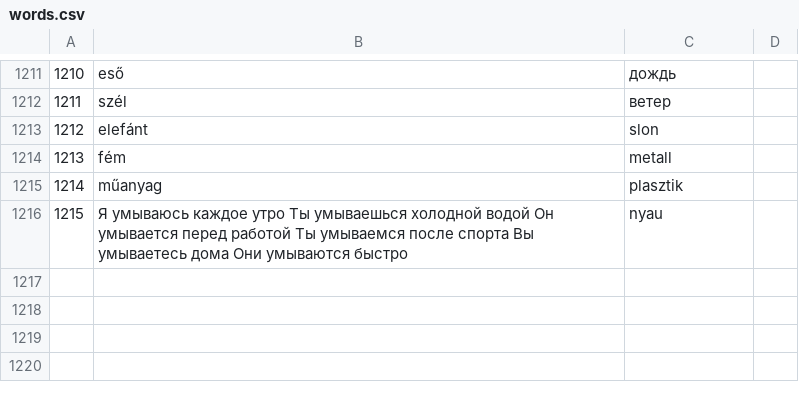
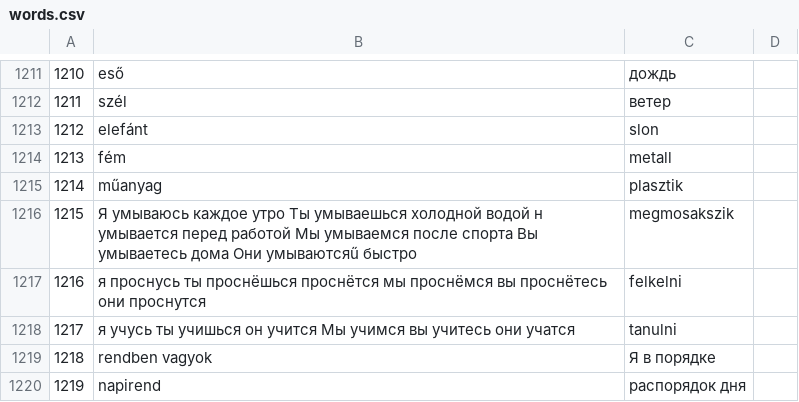
Before and after one commit to IstvanR/russian-swipe, a CSV file: words.csv, drawn as a sheet; only a part is shown, gaps mark what is left out; removed rows and columns are numbered as before the commit, all else as after; the diff names each change by its address in the sheet, - before the commit and + after, or states it on an @@ line.

Commit message:
V1.6

```diff
--- a/words.csv
+++ b/words.csv
-row 1216: 1215 | Я умываюсь каждое утро Ты умываешься холодной водой Он умывается перед работой Tы умываемся после спорта Вы умываетесь дома Они умываются быстро | nyau
+row 1216: 1215 | Я умываюсь каждое утро Ты умываешься холодной водой н умывается перед работой Мы умываемся после спорта Вы умываетесь дома Они умываютсяű быстро | megmosakszik
+row 1217: 1216 | я проснусь ты проснёшься проснётся мы проснёмся вы проснётесь они проснутся | felkelni
+row 1218: 1217 | я учусь ты учишься он учится Mы учимся вы учитесь они учатся | tanulni
+row 1219: 1218 | rendben vagyok | Я в порядке
+row 1220: 1219 | napirend | распорядок дня
```
